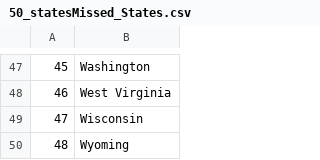
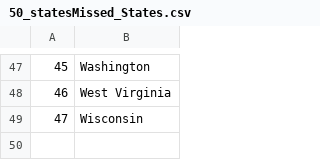
Before and after one commit to safakyilmaz-mis/python, a CSV file: 50_statesMissed_States.csv, drawn as a sheet; only a part is shown, gaps mark what is left out; the diff names each change by its address in the sheet, - before the commit and + after, or states it on an @@ line.

Commit message:
data which created wrong fixed

```diff
--- a/50_statesMissed_States.csv
+++ b/50_statesMissed_States.csv
-row 50: 48 | Wyoming
```
